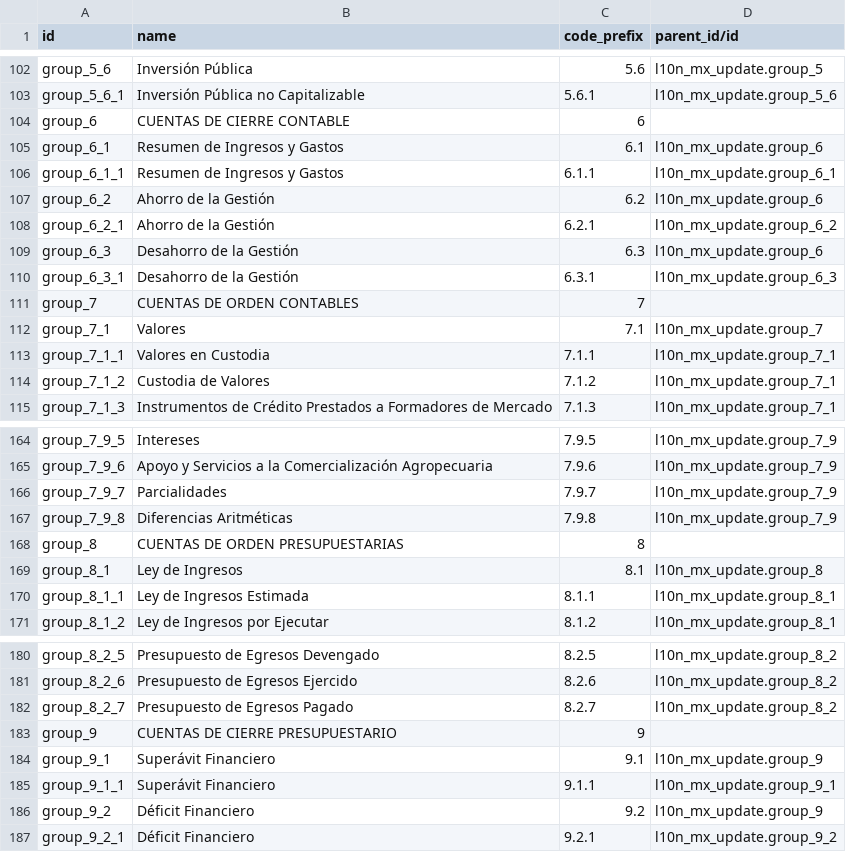
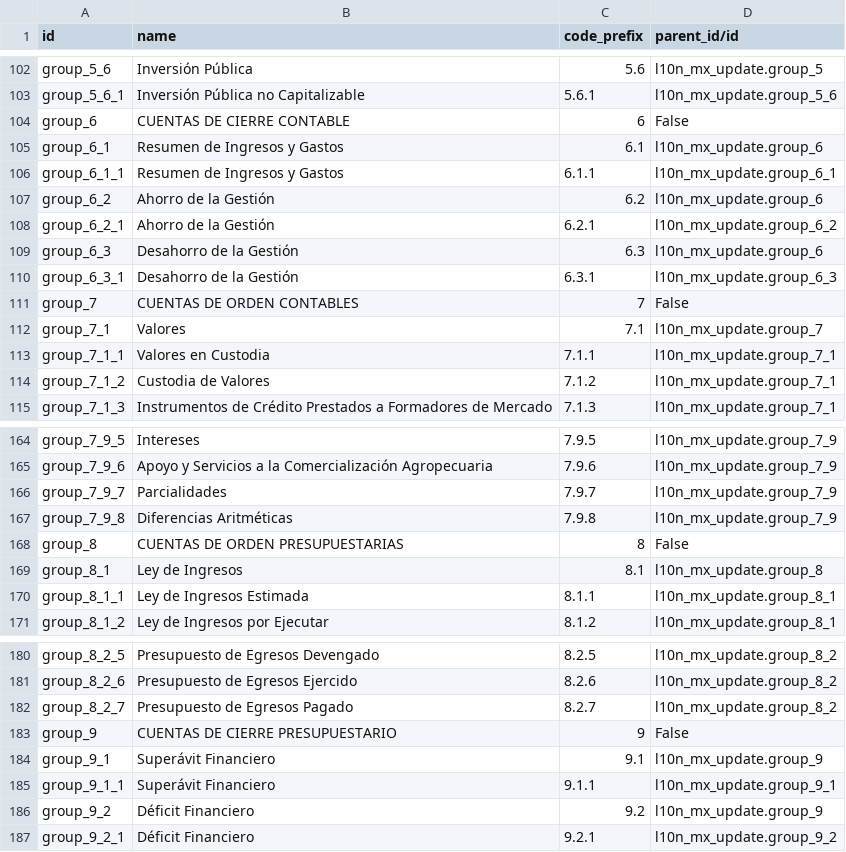
Before and after one commit to hcalvofernandez/VMP, a CSV file: l10n_mx_update/data/account.group.csv, drawn as a sheet; only a part is shown, gaps mark what is left out; the diff covers the shown part only.

```diff
--- a/l10n_mx_update/data/account.group.csv
+++ b/l10n_mx_update/data/account.group.csv
@@ -104 +104 @@ group_5_6_1,Inversión Pública no Capitalizable,5.6.1,l10n_mx_update.group_5_6
-group_6,CUENTAS DE CIERRE CONTABLE,6,
+"group_6","CUENTAS DE CIERRE CONTABLE","6","False"
@@ -111 +111 @@ group_6_3_1,Desahorro de la Gestión,6.3.1,l10n_mx_update.group_6_3
-group_7,CUENTAS DE ORDEN CONTABLES,7,
+"group_7","CUENTAS DE ORDEN CONTABLES","7","False"
@@ -168 +168 @@ group_7_9_8,Diferencias Aritméticas,7.9.8,l10n_mx_update.group_7_9
-group_8,CUENTAS DE ORDEN PRESUPUESTARIAS,8,
+"group_8","CUENTAS DE ORDEN PRESUPUESTARIAS","8","False"
@@ -183 +183 @@ group_8_2_7,Presupuesto de Egresos Pagado,8.2.7,l10n_mx_update.group_8_2
-group_9,CUENTAS DE CIERRE PRESUPUESTARIO,9,
+"group_9","CUENTAS DE CIERRE PRESUPUESTARIO","9","False"
```
Also changed, not shown: 5 edited cells elsewhere in this file, l10n_mx_update/data/account.account.csv.
